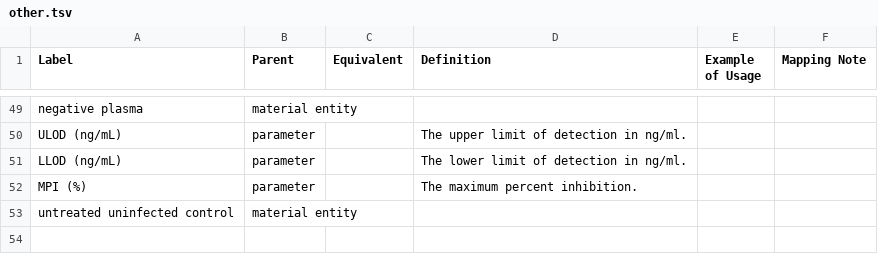
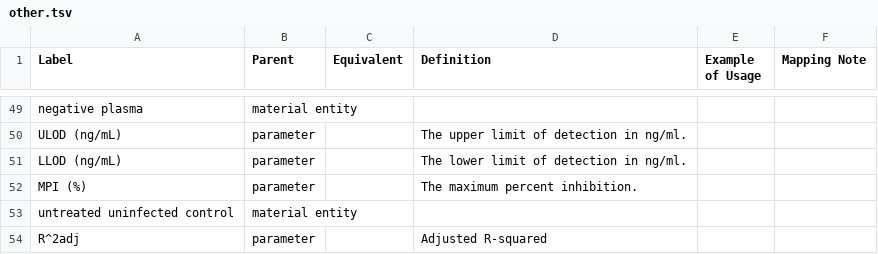
Before and after one commit to IEDB/ONTIE, a TSV file: src/ontology/templates/other.tsv, drawn as a sheet; only a part is shown, gaps mark what is left out.

```diff
--- a/src/ontology/templates/other.tsv
+++ b/src/ontology/templates/other.tsv
@@ -53 +53,2 @@ MPI (%)	parameter		The maximum percent inhibition.
 untreated uninfected control	material entity				
+R^2adj	parameter		Adjusted R-squared		
```
Also changed, not shown: src/ontology/templates/assays.tsv, src/ontology/templates/external.tsv, 2 other files.
